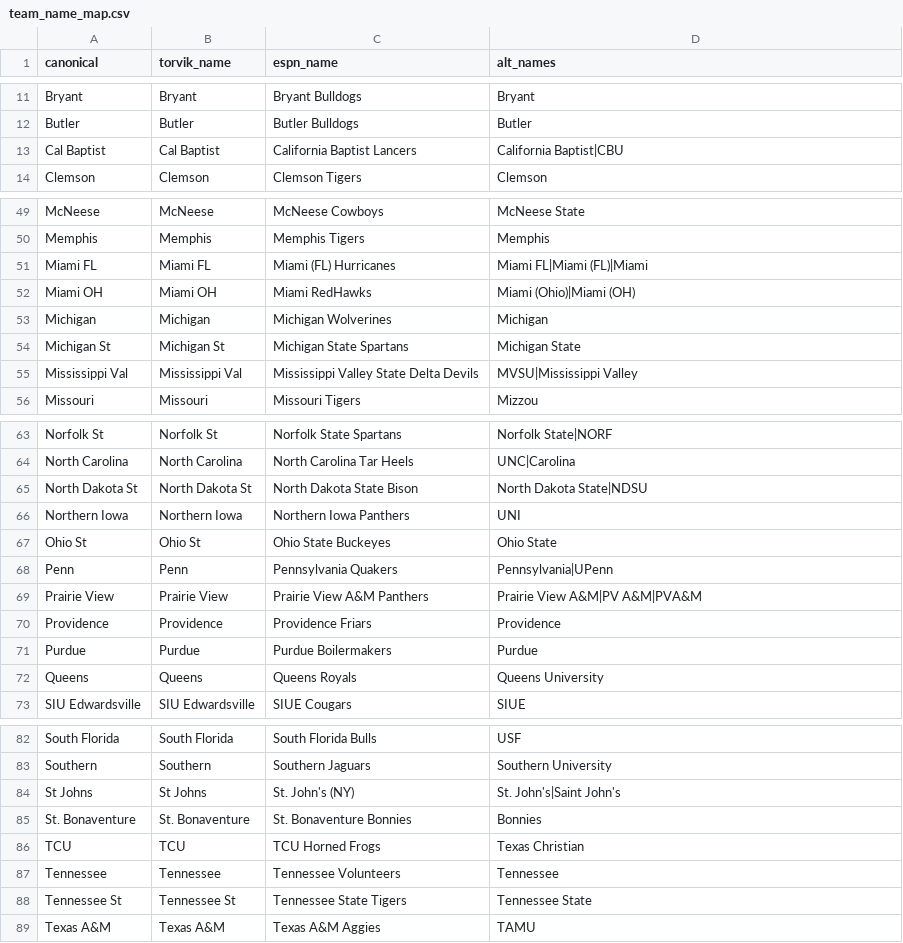
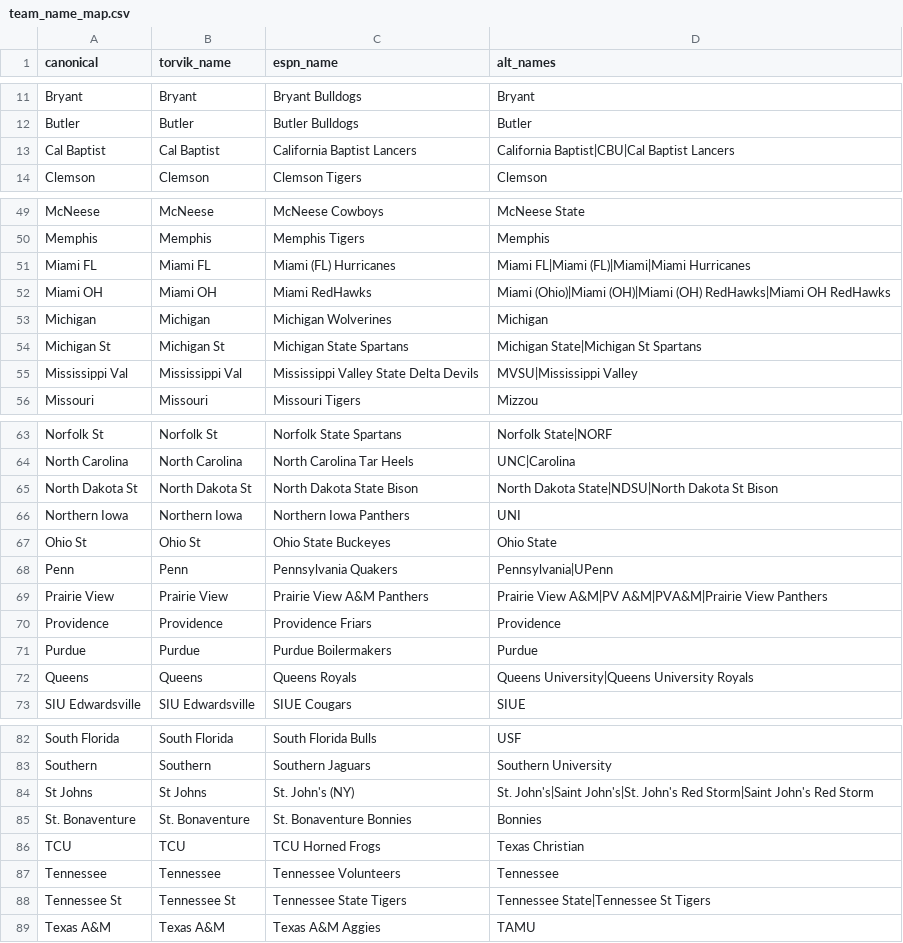
Before and after one commit to EAGLE605/ncaa-basketball-system, a CSV file: data/team_name_map.csv, drawn as a sheet; only a part is shown, gaps mark what is left out; the diff covers the shown part only.

```diff
--- a/data/team_name_map.csv
+++ b/data/team_name_map.csv
@@ -12,3 +12,3 @@ Bryant,Bryant,Bryant Bulldogs,Bryant
 Butler,Butler,Butler Bulldogs,Butler
-Cal Baptist,Cal Baptist,California Baptist Lancers,California Baptist|CBU
+Cal Baptist,Cal Baptist,California Baptist Lancers,California Baptist|CBU|Cal Baptist Lancers
 Clemson,Clemson,Clemson Tigers,Clemson
@@ -50,6 +50,6 @@ McNeese,McNeese,McNeese Cowboys,McNeese State
 Memphis,Memphis,Memphis Tigers,Memphis
-Miami FL,Miami FL,Miami (FL) Hurricanes,Miami FL|Miami (FL)|Miami
-Miami OH,Miami OH,Miami RedHawks,Miami (Ohio)|Miami (OH)
+Miami FL,Miami FL,Miami (FL) Hurricanes,Miami FL|Miami (FL)|Miami|Miami Hurricanes
+Miami OH,Miami OH,Miami RedHawks,Miami (Ohio)|Miami (OH)|Miami (OH) RedHawks|Miami OH RedHawks
 Michigan,Michigan,Michigan Wolverines,Michigan
-Michigan St,Michigan St,Michigan State Spartans,Michigan State
+Michigan St,Michigan St,Michigan State Spartans,Michigan State|Michigan St Spartans
 Mississippi Val,Mississippi Val,Mississippi Valley State Delta Devils,MVSU|Mississippi Valley
@@ -64,3 +64,3 @@ Norfolk St,Norfolk St,Norfolk State Spartans,Norfolk State|NORF
 North Carolina,North Carolina,North Carolina Tar Heels,UNC|Carolina
-North Dakota St,North Dakota St,North Dakota State Bison,North Dakota State|NDSU
+North Dakota St,North Dakota St,North Dakota State Bison,North Dakota State|NDSU|North Dakota St Bison
 Northern Iowa,Northern Iowa,Northern Iowa Panthers,UNI
@@ -68,6 +68,6 @@ Ohio St,Ohio St,Ohio State Buckeyes,Ohio State
 Penn,Penn,Pennsylvania Quakers,Pennsylvania|UPenn
-Prairie View,Prairie View,Prairie View A&M Panthers,Prairie View A&M|PV A&M|PVA&M
+Prairie View,Prairie View,Prairie View A&M Panthers,Prairie View A&M|PV A&M|PVA&M|Prairie View Panthers
 Providence,Providence,Providence Friars,Providence
 Purdue,Purdue,Purdue Boilermakers,Purdue
-Queens,Queens,Queens Royals,Queens University
+Queens,Queens,Queens Royals,Queens University|Queens University Royals
 SIU Edwardsville,SIU Edwardsville,SIUE Cougars,SIUE
@@ -83,3 +83,3 @@ South Florida,South Florida,South Florida Bulls,USF
 Southern,Southern,Southern Jaguars,Southern University
-St Johns,St Johns,St. John's (NY),St. John's|Saint John's
+St Johns,St Johns,St. John's (NY),St. John's|Saint John's|St. John's Red Storm|Saint John's Red Storm
 St. Bonaventure,St. Bonaventure,St. Bonaventure Bonnies,Bonnies
@@ -87,3 +87,3 @@ TCU,TCU,TCU Horned Frogs,Texas Christian
 Tennessee,Tennessee,Tennessee Volunteers,Tennessee
-Tennessee St,Tennessee St,Tennessee State Tigers,Tennessee State
+Tennessee St,Tennessee St,Tennessee State Tigers,Tennessee State|Tennessee St Tigers
 Texas A&M,Texas A&M,Texas A&M Aggies,TAMU
```
Also changed, not shown: 4 edited cells elsewhere in this file, 3 other files.
